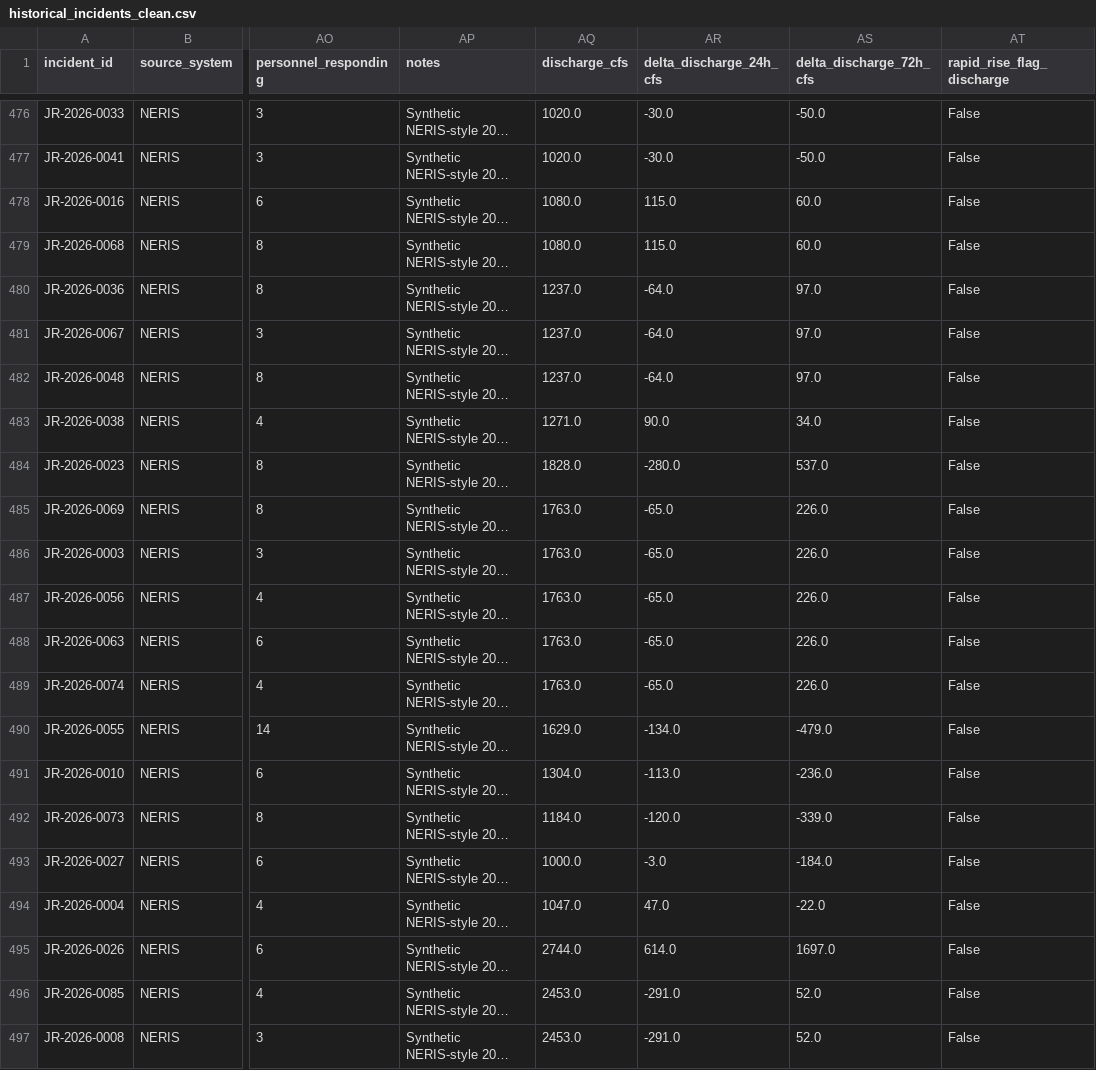
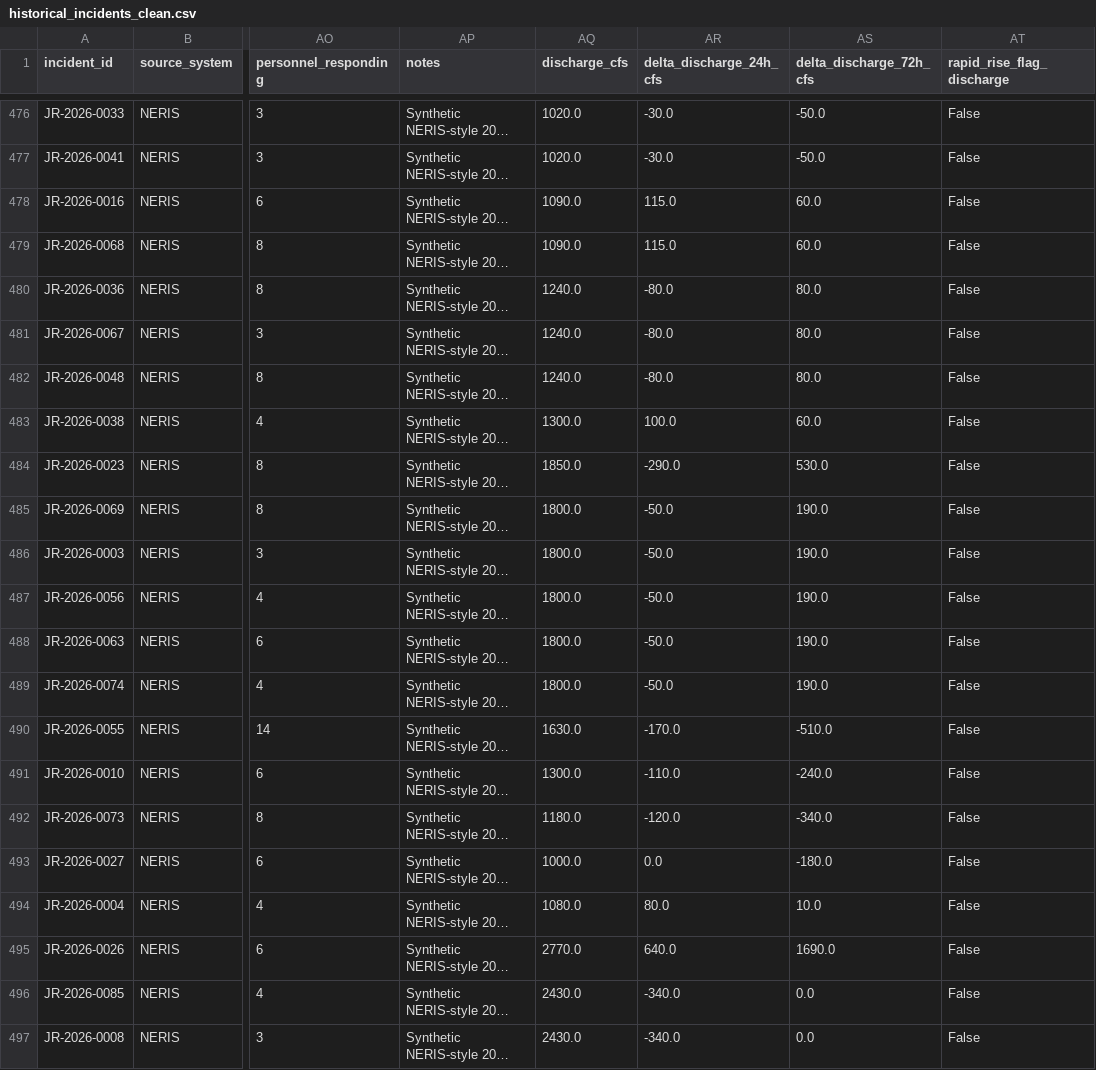
Before and after one commit to pounchms/jroc-water-safety, a CSV file: poc_location_pipeline/historical_incidents_clean.csv, drawn as a sheet; only a part is shown, gaps mark what is left out; long unchanged cells end in …; the diff covers the shown part only; the diff names each change by its address in the sheet, - before the commit and + after, or states it on an @@ line.

```diff
--- a/poc_location_pipeline/historical_incidents_clean.csv
+++ b/poc_location_pipeline/historical_incidents_clean.csv
-AQ478:AQ479 (discharge_cfs): 1080.0
+AQ478:AQ479 (discharge_cfs): 1090.0
-AQ480:AQ482 (discharge_cfs): 1237.0
+AQ480:AQ482 (discharge_cfs): 1240.0
-AR480:AR482 (delta_discharge_24h_cfs): -64.0
+AR480:AR482 (delta_discharge_24h_cfs): -80.0
-AS480:AS482 (delta_discharge_72h_cfs): 97.0
+AS480:AS482 (delta_discharge_72h_cfs): 80.0
-AQ483 (discharge_cfs): 1271.0
+AQ483 (discharge_cfs): 1300.0
-AR483 (delta_discharge_24h_cfs): 90.0
+AR483 (delta_discharge_24h_cfs): 100.0
-AS483 (delta_discharge_72h_cfs): 34.0
+AS483 (delta_discharge_72h_cfs): 60.0
-AQ484 (discharge_cfs): 1828.0
+AQ484 (discharge_cfs): 1850.0
-AR484 (delta_discharge_24h_cfs): -280.0
+AR484 (delta_discharge_24h_cfs): -290.0
-AS484 (delta_discharge_72h_cfs): 537.0
+AS484 (delta_discharge_72h_cfs): 530.0
-AQ485:AQ489 (discharge_cfs): 1763.0
+AQ485:AQ489 (discharge_cfs): 1800.0
-AR485:AR489 (delta_discharge_24h_cfs): -65.0
+AR485:AR489 (delta_discharge_24h_cfs): -50.0
-AS485:AS489 (delta_discharge_72h_cfs): 226.0
+AS485:AS489 (delta_discharge_72h_cfs): 190.0
-AQ490 (discharge_cfs): 1629.0
+AQ490 (discharge_cfs): 1630.0
-AR490 (delta_discharge_24h_cfs): -134.0
+AR490 (delta_discharge_24h_cfs): -170.0
-AS490 (delta_discharge_72h_cfs): -479.0
+AS490 (delta_discharge_72h_cfs): -510.0
-AQ491 (discharge_cfs): 1304.0
+AQ491 (discharge_cfs): 1300.0
-AR491 (delta_discharge_24h_cfs): -113.0
+AR491 (delta_discharge_24h_cfs): -110.0
-AS491 (delta_discharge_72h_cfs): -236.0
+AS491 (delta_discharge_72h_cfs): -240.0
-AQ492 (discharge_cfs): 1184.0
+AQ492 (discharge_cfs): 1180.0
-AS492 (delta_discharge_72h_cfs): -339.0
+AS492 (delta_discharge_72h_cfs): -340.0
-AR493 (delta_discharge_24h_cfs): -3.0
+AR493 (delta_discharge_24h_cfs): 0.0
-AS493 (delta_discharge_72h_cfs): -184.0
+AS493 (delta_discharge_72h_cfs): -180.0
-AQ494 (discharge_cfs): 1047.0
+AQ494 (discharge_cfs): 1080.0
-AR494 (delta_discharge_24h_cfs): 47.0
+AR494 (delta_discharge_24h_cfs): 80.0
-AS494 (delta_discharge_72h_cfs): -22.0
+AS494 (delta_discharge_72h_cfs): 10.0
-AQ495 (discharge_cfs): 2744.0
+AQ495 (discharge_cfs): 2770.0
-AR495 (delta_discharge_24h_cfs): 614.0
+AR495 (delta_discharge_24h_cfs): 640.0
-AS495 (delta_discharge_72h_cfs): 1697.0
+AS495 (delta_discharge_72h_cfs): 1690.0
-AQ496:AQ497 (discharge_cfs): 2453.0
+AQ496:AQ497 (discharge_cfs): 2430.0
-AR496:AR497 (delta_discharge_24h_cfs): -291.0
+AR496:AR497 (delta_discharge_24h_cfs): -340.0
-AS496:AS497 (delta_discharge_72h_cfs): 52.0
+AS496:AS497 (delta_discharge_72h_cfs): 0.0
```
Also changed, not shown: 65 edited cells elsewhere in this file, poc_location_pipeline/hard_test_predictions.csv, poc_location_pipeline/incidents_public.csv, 7 other files.
